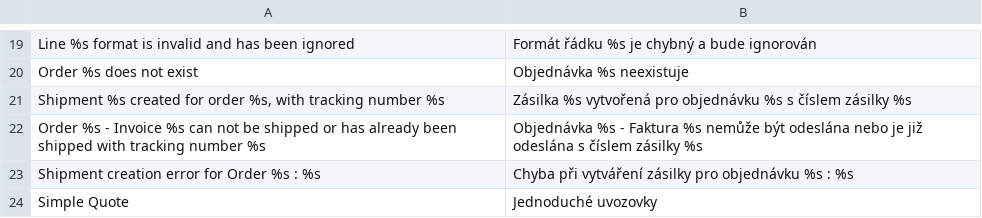
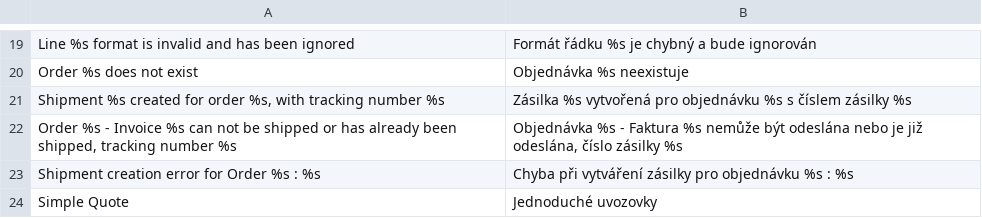
Before and after one commit to Zerocard/free-magento-extensions, a CSV file: TopOSScz_CPost/app/locale/cs_CZ/TopOSScz_CPost.csv, drawn as a sheet; only a part is shown, gaps mark what is left out.

Commit message:
CPost: fix bug by import

```diff
--- a/TopOSScz_CPost/app/locale/cs_CZ/TopOSScz_CPost.csv
+++ b/TopOSScz_CPost/app/locale/cs_CZ/TopOSScz_CPost.csv
@@ -21,3 +21,3 @@
 "Shipment %s created for order %s, with tracking number %s","Zásilka %s vytvořená pro objednávku %s s číslem zásilky %s"
-"Order %s - Invoice %s can not be shipped or has already been shipped with tracking number %s","Objednávka %s - Faktura %s nemůže být odeslána nebo je již odeslána s číslem zásilky %s"
+"Order %s - Invoice %s can not be shipped or has already been shipped, tracking number %s","Objednávka %s - Faktura %s nemůže být odeslána nebo je již odeslána, číslo zásilky %s"
 "Shipment creation error for Order %s : %s","Chyba při vytváření zásilky pro objednávku %s : %s"
```
Also changed, not shown: 2 other files.
